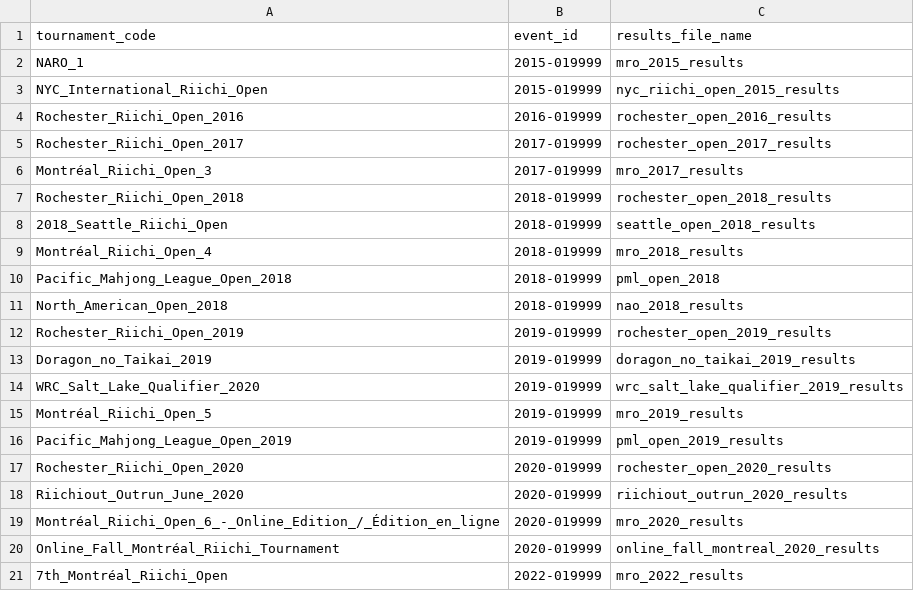
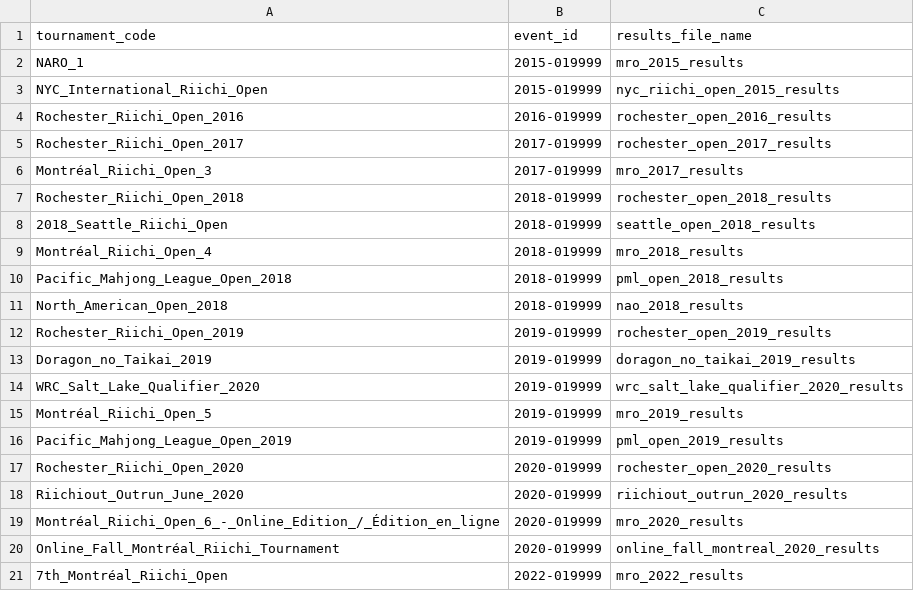
Before and after one commit to John-Johns0n/tournament-scraper, a CSV file: tournaments/riichiout.csv, drawn as a sheet.

Commit message:
Fix typos

```diff
--- a/tournaments/riichiout.csv
+++ b/tournaments/riichiout.csv
@@ -9,3 +9,3 @@ Rochester_Riichi_Open_2018,2018-019999,rochester_open_2018_results
 Montréal_Riichi_Open_4,2018-019999,mro_2018_results
-Pacific_Mahjong_League_Open_2018,2018-019999,pml_open_2018
+Pacific_Mahjong_League_Open_2018,2018-019999,pml_open_2018_results
 North_American_Open_2018,2018-019999,nao_2018_results
@@ -13,3 +13,3 @@ Rochester_Riichi_Open_2019,2019-019999,rochester_open_2019_results
 Doragon_no_Taikai_2019,2019-019999,doragon_no_taikai_2019_results
-WRC_Salt_Lake_Qualifier_2020,2019-019999,wrc_salt_lake_qualifier_2019_results
+WRC_Salt_Lake_Qualifier_2020,2019-019999,wrc_salt_lake_qualifier_2020_results
 Montréal_Riichi_Open_5,2019-019999,mro_2019_results
```
Also changed, not shown: 1 other file.
